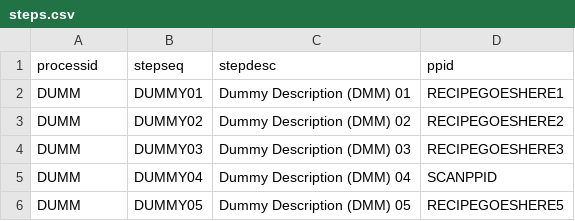
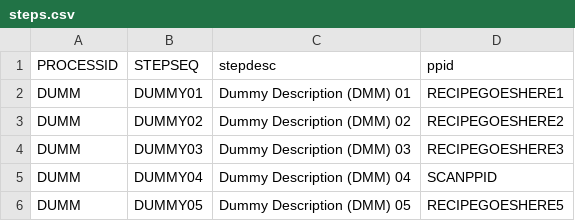
Before and after one commit to ryanjamesmcgill/worklist-generator, a CSV file: source/utils/stepdata/steps.csv, drawn as a sheet; only a part is shown.

```diff
--- a/source/utils/stepdata/steps.csv
+++ b/source/utils/stepdata/steps.csv
@@ -1,2 +1,2 @@
-processid,stepseq,stepdesc,ppid
+PROCESSID,STEPSEQ,stepdesc,ppid
 DUMM,DUMMY01,Dummy Description (DMM) 01,RECIPEGOESHERE1
```
Also changed, not shown: 30 other files.
